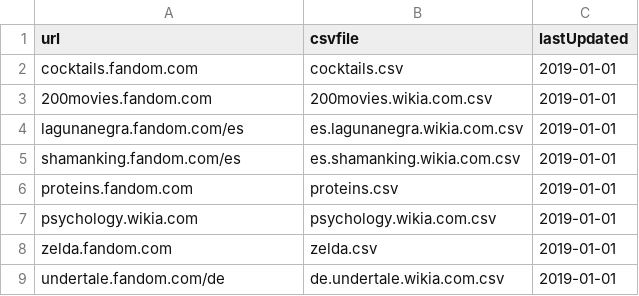
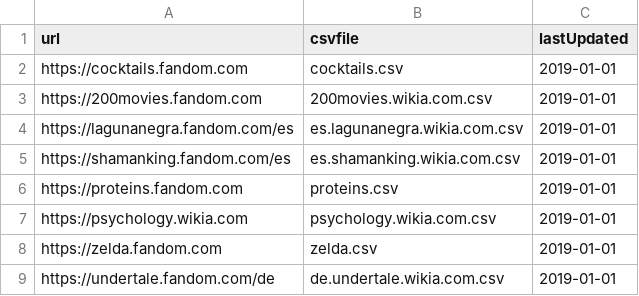
Before and after one commit to Grasia/WikiChron, a CSV file: data/wikis.csv, drawn as a sheet.

Commit message:
Removed automatically added url schema in selection wikis screen.

```diff
--- a/data/wikis.csv
+++ b/data/wikis.csv
@@ -1,9 +1,9 @@
 url, csvfile, lastUpdated
-cocktails.fandom.com, cocktails.csv, 2019-01-01
-200movies.fandom.com, 200movies.wikia.com.csv, 2019-01-01
-lagunanegra.fandom.com/es, es.lagunanegra.wikia.com.csv, 2019-01-01
-shamanking.fandom.com/es, es.shamanking.wikia.com.csv, 2019-01-01
-proteins.fandom.com, proteins.csv, 2019-01-01
-psychology.wikia.com, psychology.wikia.com.csv, 2019-01-01
-zelda.fandom.com, zelda.csv, 2019-01-01
-undertale.fandom.com/de, de.undertale.wikia.com.csv, 2019-01-01
+https://cocktails.fandom.com, cocktails.csv, 2019-01-01
+https://200movies.fandom.com, 200movies.wikia.com.csv, 2019-01-01
+https://lagunanegra.fandom.com/es, es.lagunanegra.wikia.com.csv, 2019-01-01
+https://shamanking.fandom.com/es, es.shamanking.wikia.com.csv, 2019-01-01
+https://proteins.fandom.com, proteins.csv, 2019-01-01
+https://psychology.wikia.com, psychology.wikia.com.csv, 2019-01-01
+https://zelda.fandom.com, zelda.csv, 2019-01-01
+https://undertale.fandom.com/de, de.undertale.wikia.com.csv, 2019-01-01
```
Also changed, not shown: 2 other files.
